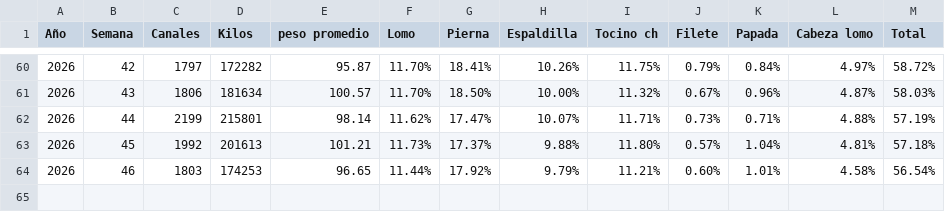
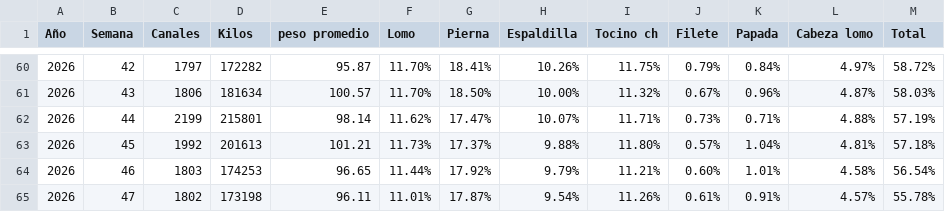
Before and after one commit to rosaliolh/Rendimientos, a CSV file: herramientarendimientosirapuato01.csv, drawn as a sheet; only a part is shown, gaps mark what is left out; the diff names each change by its address in the sheet, - before the commit and + after, or states it on an @@ line.

Commit message:
Update herramientarendimientosirapuato01.csv

```diff
--- a/herramientarendimientosirapuato01.csv
+++ b/herramientarendimientosirapuato01.csv
+row 65: 2026 | 47 | 1802 | 173198 | 96.11 | 11.01% | 17.87% | 9.54% | 11.26% | 0.61% | 0.91% | 4.57% | 55.78%
```
